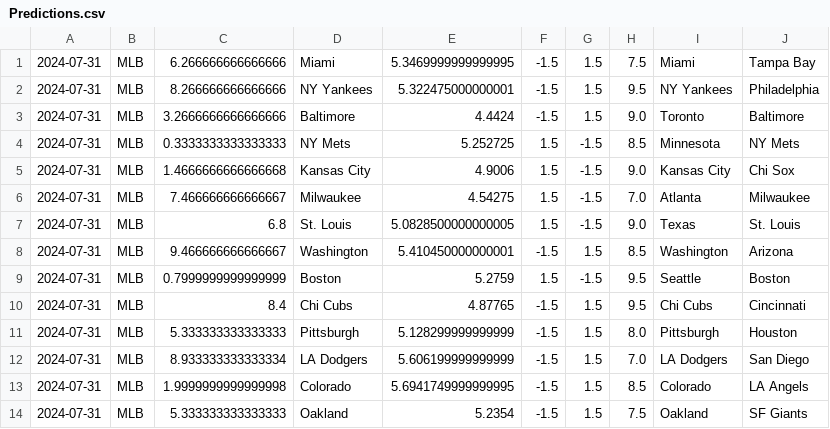
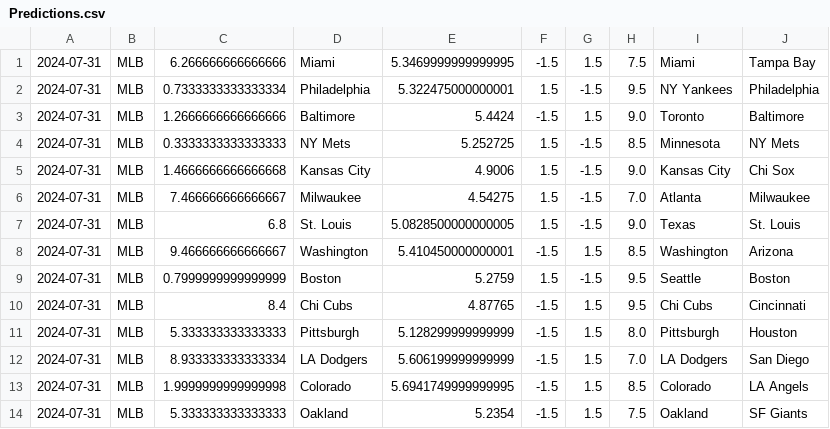
Before and after one commit to cookeda/CapstoneSportsbook, a CSV file: OddsHistory/History/Predictions.csv, drawn as a sheet.

```diff
--- a/OddsHistory/History/Predictions.csv
+++ b/OddsHistory/History/Predictions.csv
@@ -1,4 +1,4 @@
 2024-07-31,MLB,6.266666666666666,Miami,5.3469999999999995,-1.5,1.5,7.5,Miami,Tampa Bay
-2024-07-31,MLB,8.266666666666666,NY Yankees,5.322475000000001,-1.5,1.5,9.5,NY Yankees,Philadelphia
-2024-07-31,MLB,3.2666666666666666,Baltimore,4.4424,-1.5,1.5,9.0,Toronto,Baltimore
+2024-07-31,MLB,0.7333333333333334,Philadelphia,5.322475000000001,1.5,-1.5,9.5,NY Yankees,Philadelphia
+2024-07-31,MLB,1.2666666666666666,Baltimore,5.4424,-1.5,1.5,9.0,Toronto,Baltimore
 2024-07-31,MLB,0.3333333333333333,NY Mets,5.252725,1.5,-1.5,8.5,Minnesota,NY Mets
```
Also changed, not shown: 13 other files.
